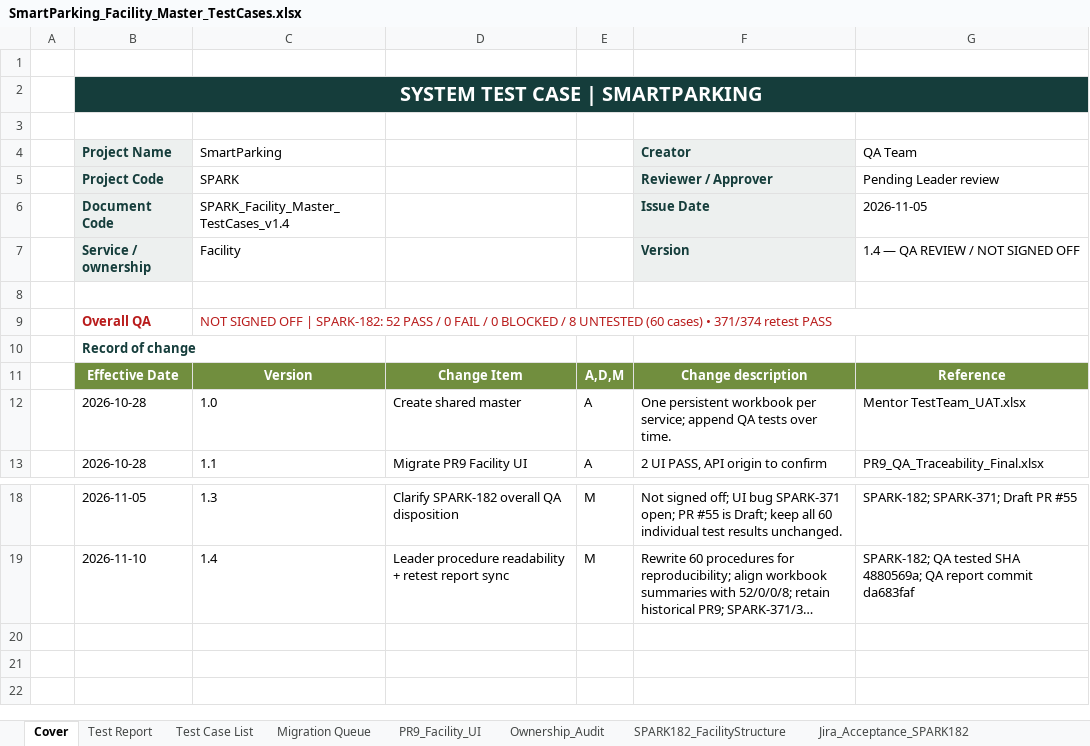
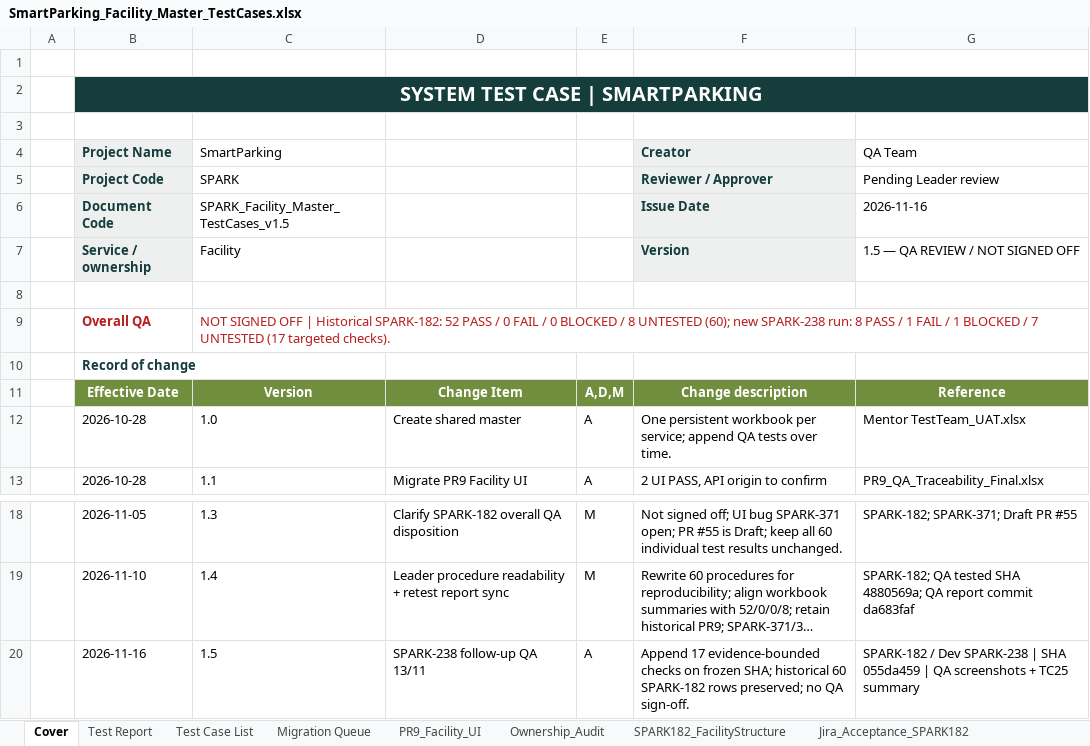
Before and after one commit to Quangthm/Mock-Project-Smart-Parking, an Excel workbook: docs/04-testing/test-cases/SmartParking_Facility_Master_TestCases.xlsx, sheet Cover, drawn as a sheet; only a part is shown, gaps mark what is left out; long unchanged cells end in …; values as stored, in another font and other column widths than the file's, no borders; the diff names each change by its address in the sheet, - before the commit and + after, or states it on an @@ line.

Commit message:
test(qa): document SPARK-182 and SPARK-284 Long QA review

```diff
--- a/docs/04-testing/test-cases/SmartParking_Facility_Master_TestCases.xlsx (sheet Cover)
+++ b/docs/04-testing/test-cases/SmartParking_Facility_Master_TestCases.xlsx (sheet Cover)
-C6 (SmartParking): SPARK_Facility_Master_TestCases_v1.4
+C6 (SmartParking): SPARK_Facility_Master_TestCases_v1.5
-G6 (QA Team): 2026-11-05
+G6 (QA Team): 2026-11-16
-G7 (QA Team): 1.4 — QA REVIEW / NOT SIGNED OFF
+G7 (QA Team): 1.5 — QA REVIEW / NOT SIGNED OFF
-C9 (SmartParking): …OFF | SPARK-182: 52 PASS / 0 FAIL / 0 BLOCKED / 8 UNTESTED (60 cases) • 371/374 retest PASS
+C9 (SmartParking): …OFF | Historical SPARK-182: 52 PASS / 0 FAIL / 0 BLOCKED / 8 UNTESTED (60); new SPARK-238 run: 8 PASS / 1 FAIL / 1 BLOCKED / 7 UNTESTED (17 targeted checks).
+row 20:  | 2026-11-16 | 1.5 | SPARK-238 follow-up QA 13/11 | A | Append 17 evidence-bounded checks on frozen SHA; historical 60 SPARK-182 rows preserved; no QA sign-off. | SPARK-182 / Dev SPARK-238 | SHA 055da459 | QA screenshots + TC25 summary
```
Also changed, not shown: sheet Test Report, sheet Test Case List, other sheet tabs, 1 other file.
